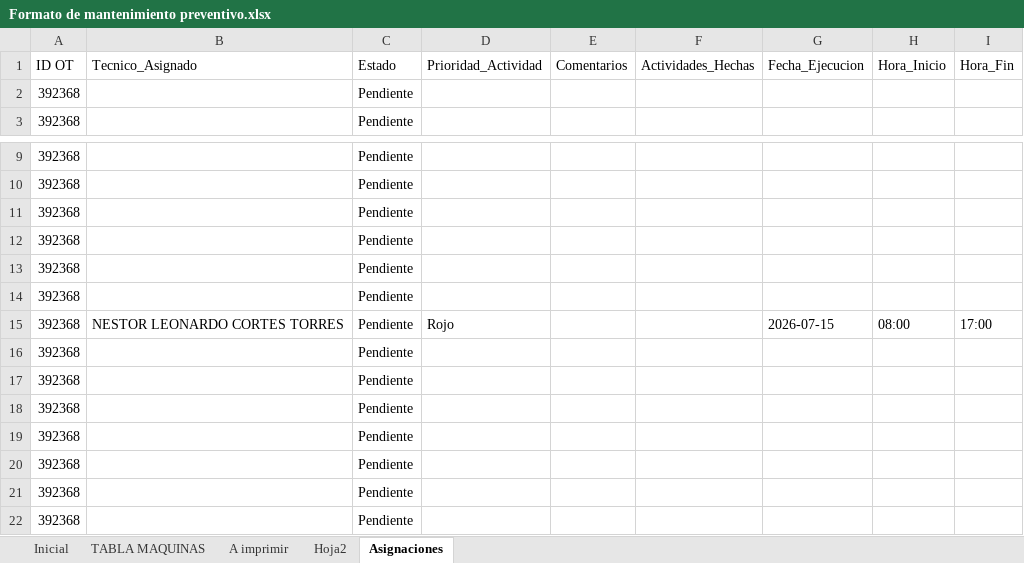
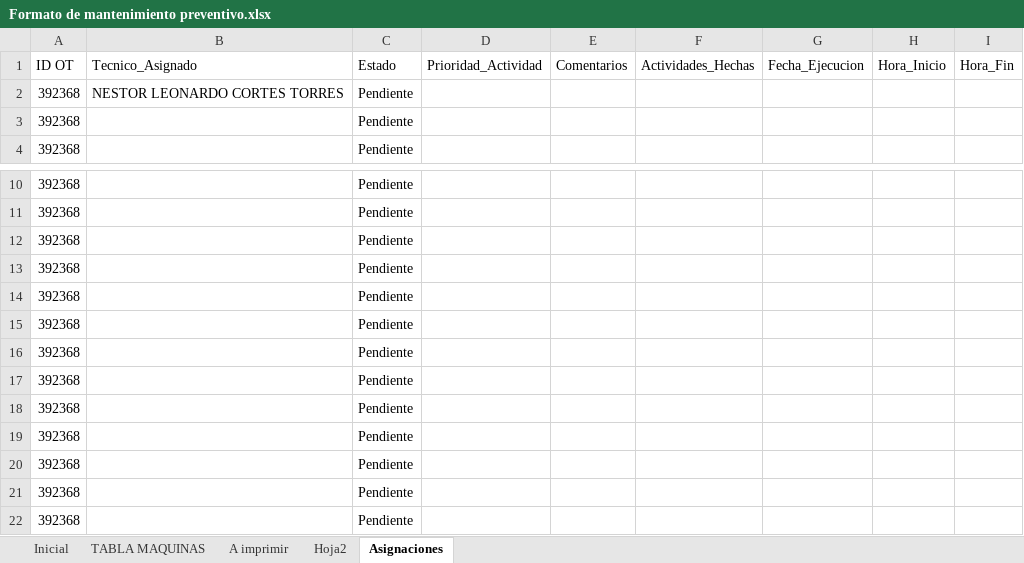
Before and after one commit to edwin34776-maker/app-mantenimiento-tablet, an Excel workbook: MANTENIMIENTO/Formato de mantenimiento preventivo.xlsx, sheet Asignaciones, drawn as a sheet; only a part is shown, gaps mark what is left out; values as stored, in another font and other column widths than the file's, no borders; removed rows and columns are numbered as before the commit, all else as after; the diff names each change by its address in the sheet, - before the commit and + after, or states it on an @@ line.

Commit message:
Actualizacion asignaciones - 2026-07-15 16:03:58

```diff
--- a/MANTENIMIENTO/Formato de mantenimiento preventivo.xlsx (sheet Asignaciones)
+++ b/MANTENIMIENTO/Formato de mantenimiento preventivo.xlsx (sheet Asignaciones)
+row 2: 392368 | NESTOR LEONARDO CORTES TORRES | Pendiente
-row 15: 392368 | NESTOR LEONARDO CORTES TORRES | Pendiente | Rojo |  |  | 2026-07-15 | 08:00 | 17:00
```
